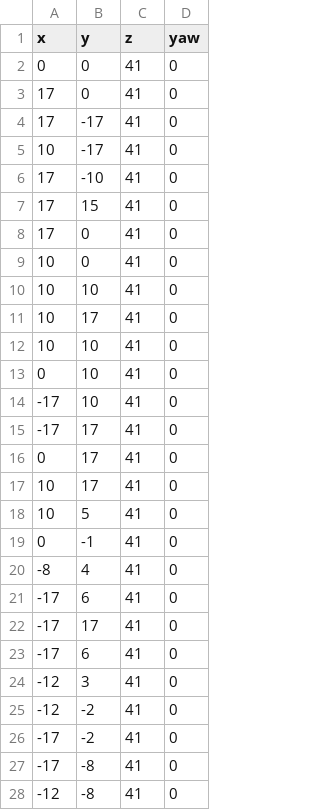
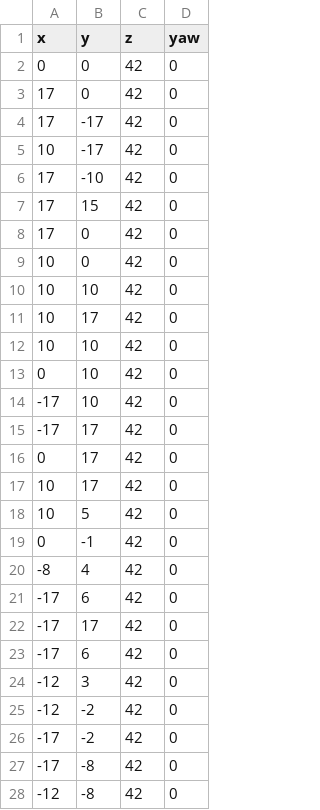
Before and after one commit to Zarbokk/simulation_bluerov, a CSV file: config/where_to_move_list.csv, drawn as a sheet; only a part is shown; the diff covers the shown part only.

```diff
--- a/config/where_to_move_list.csv
+++ b/config/where_to_move_list.csv
@@ -1,28 +1,28 @@
 x,y,z,yaw
-0,0,41,0
-17,0,41,0
-17,-17,41,0
-10,-17,41,0
-17,-10,41,0
-17,15,41,0
-17,0,41,0
-10,0,41,0
-10,10,41,0
-10,17,41,0
-10,10,41,0
-0,10,41,0
--17,10,41,0
--17,17,41,0
-0,17,41,0
-10,17,41,0
-10,5,41,0
-0,-1,41,0
--8,4,41,0
--17,6,41,0
--17,17,41,0
--17,6,41,0
--12,3,41,0
--12,-2,41,0
--17,-2,41,0
--17,-8,41,0
--12,-8,41,0
+0,0,42,0
+17,0,42,0
+17,-17,42,0
+10,-17,42,0
+17,-10,42,0
+17,15,42,0
+17,0,42,0
+10,0,42,0
+10,10,42,0
+10,17,42,0
+10,10,42,0
+0,10,42,0
+-17,10,42,0
+-17,17,42,0
+0,17,42,0
+10,17,42,0
+10,5,42,0
+0,-1,42,0
+-8,4,42,0
+-17,6,42,0
+-17,17,42,0
+-17,6,42,0
+-12,3,42,0
+-12,-2,42,0
+-17,-2,42,0
+-17,-8,42,0
+-12,-8,42,0
```
Also changed, not shown: 17 edited cells elsewhere in this file, 5 other files.
